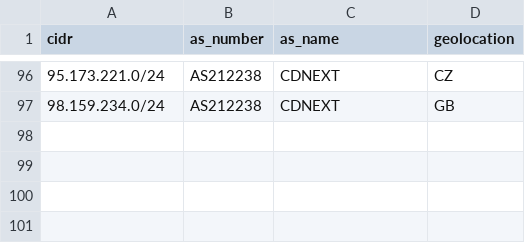
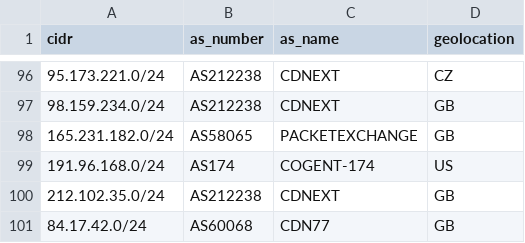
Before and after one commit to govcert-ch/CTI, a CSV file: 20250120_NoName057-DDoS-CH_CIDR-with-info.csv, drawn as a sheet; only a part is shown, gaps mark what is left out.

Commit message:
Update 20250120_NoName057-DDoS-CH_CIDR-with-info.csv

```diff
--- a/20250120_NoName057-DDoS-CH_CIDR-with-info.csv
+++ b/20250120_NoName057-DDoS-CH_CIDR-with-info.csv
@@ -97 +97,5 @@ cidr,as_number,as_name,geolocation
 98.159.234.0/24,AS212238,CDNEXT,GB
+165.231.182.0/24,AS58065,PACKETEXCHANGE,GB
+191.96.168.0/24,AS174,COGENT-174,US
+212.102.35.0/24,AS212238,CDNEXT,GB
+84.17.42.0/24,AS60068,CDN77,GB
```
